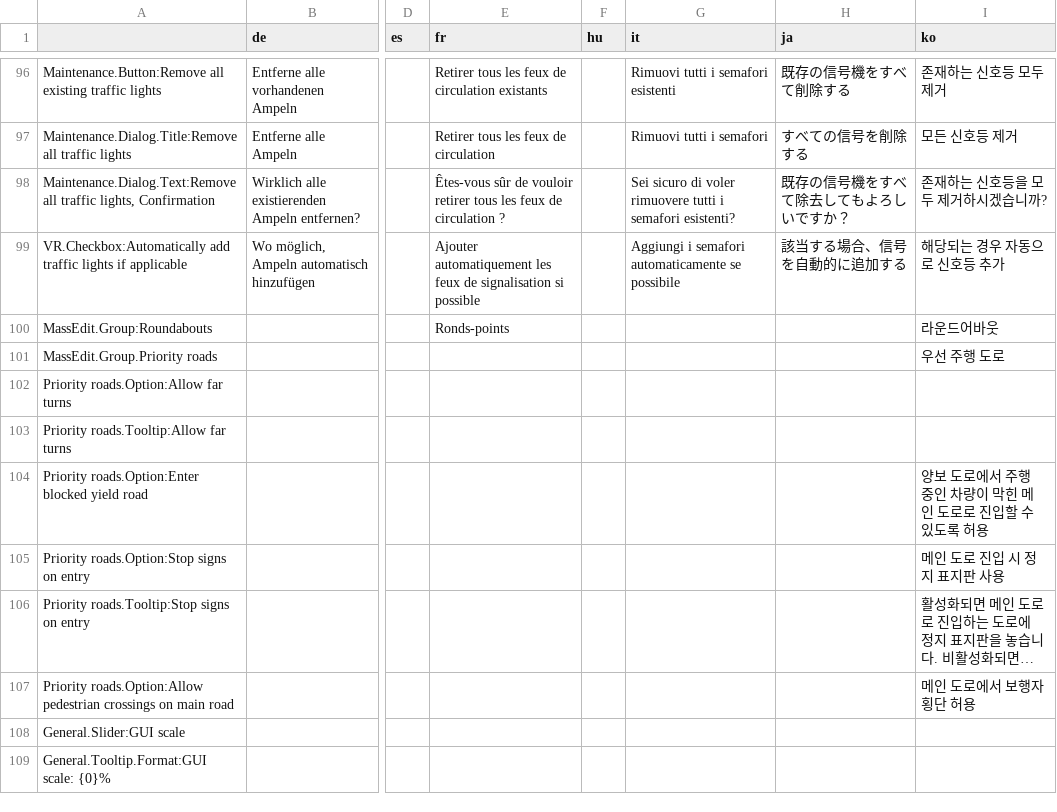
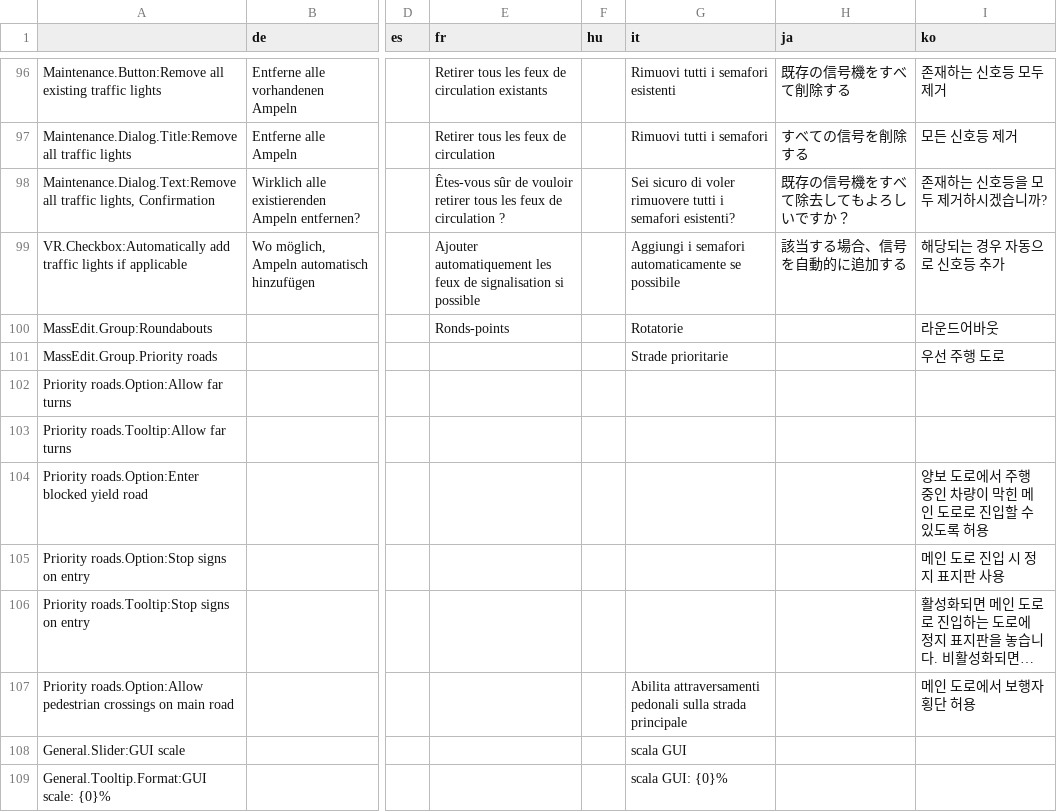
Before and after one commit to CitiesSkylinesMods/TMPE, a CSV file: TLM/TLM/Resources/Translations/Options.csv, drawn as a sheet; only a part is shown, gaps mark what is left out; long unchanged cells end in …; the diff names each change by its address in the sheet, - before the commit and + after, or states it on an @@ line.

```diff
--- a/TLM/TLM/Resources/Translations/Options.csv
+++ b/TLM/TLM/Resources/Translations/Options.csv
-G100 (it): (empty)
+G100 (it): Rotatorie
-G101 (it): (empty)
+G101 (it): Strade prioritarie
-G107 (it): (empty)
+G107 (it): Abilita attraversamenti pedonali sulla strada principale
-G108 (it): (empty)
+G108 (it): scala GUI
-G109 (it): (empty)
+G109 (it): scala GUI: {0}%
```
Also changed, not shown: TLM/TLM/Resources/Translations/Menu.csv.
